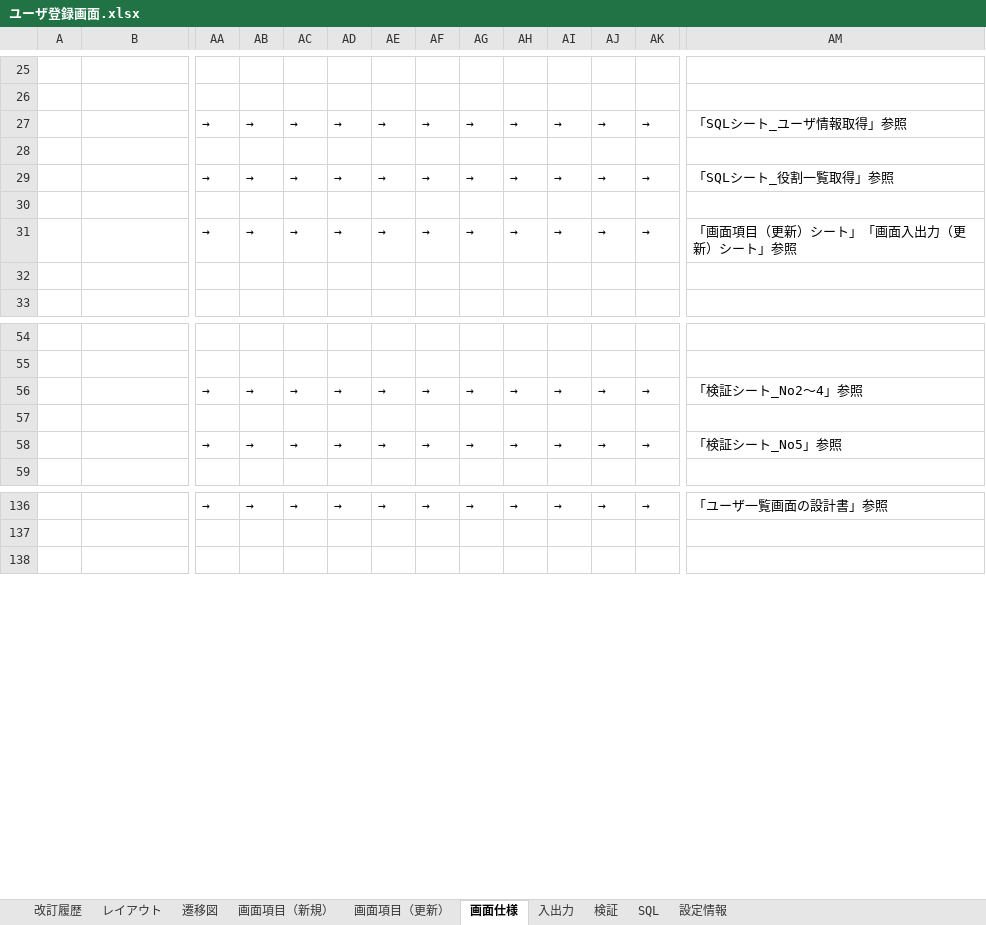
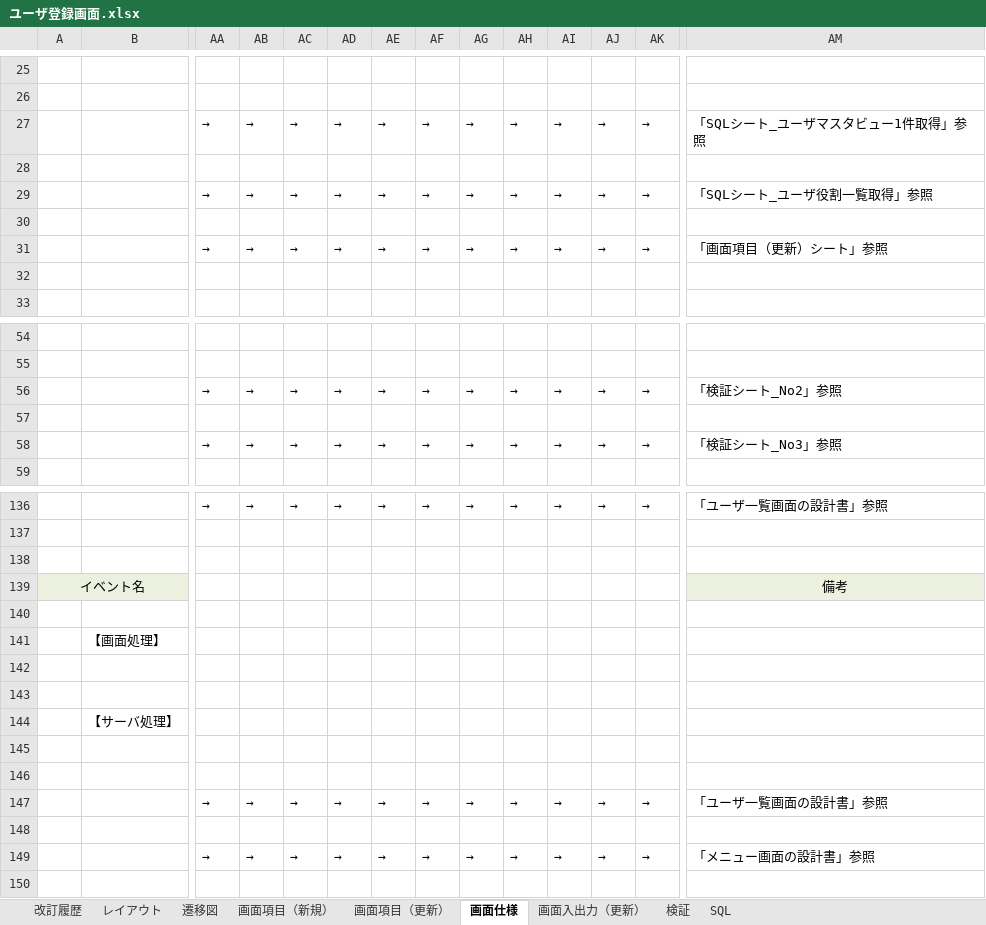
Before and after one commit to around7days/AppFreeMemo, an Excel workbook: 設計書/詳細設計/ユーザ登録画面.xlsx, sheet 画面仕様, drawn as a sheet; only a part is shown, gaps mark what is left out; values as stored, in another font and other column widths than the file's, no borders; rows hold the shown columns only; the diff covers the shown part only; the diff names each change by its address in the sheet, - before the commit and + after, or states it on an @@ line.

```diff
--- a/設計書/詳細設計/ユーザ登録画面.xlsx (sheet 画面仕様)
+++ b/設計書/詳細設計/ユーザ登録画面.xlsx (sheet 画面仕様)
-sheet tab: 入出力
@@ sheet tab hidden: 設定情報 @@
+sheet tab: 画面入出力（更新）
-AM27: 「SQLシート_ユーザ情報取得」参照
+AM27: 「SQLシート_ユーザマスタビュー1件取得」参照
-AM29: 「SQLシート_役割一覧取得」参照
+AM29: 「SQLシート_ユーザ役割一覧取得」参照
-AM31: 「画面項目（更新）シート」「画面入出力（更新）シート」参照
+AM31: 「画面項目（更新）シート」参照
-AM56: 「検証シート_No2～4」参照
+AM56: 「検証シート_No2」参照
-AM58: 「検証シート_No5」参照
+AM58: 「検証シート_No3」参照
+row 138: (empty)
+row 139: イベント名 |  |  |  |  |  |  |  |  |  |  |  |  | 備考
+row 140: (empty)
+row 141:  | 【画面処理】
+row 142: (empty)
+row 143: (empty)
+row 144:  | 【サーバ処理】
+row 145: (empty)
+row 146: (empty)
+row 147:  |  | → | → | → | → | → | → | → | → | → | → | → | 「ユーザ一覧画面の設計書」参照
+row 148: (empty)
+row 149:  |  | → | → | → | → | → | → | → | → | → | → | → | 「メニュー画面の設計書」参照
```
Also changed, not shown: 6 edited cells elsewhere in this sheet, sheet SQL, sheet 画面項目（更新）, sheet 画面項目（新規）, sheet 検証, formulas that keep their value, charts or pictures, 設計書/詳細設計/ユーザ一覧画面.xlsx, 7 other files.
